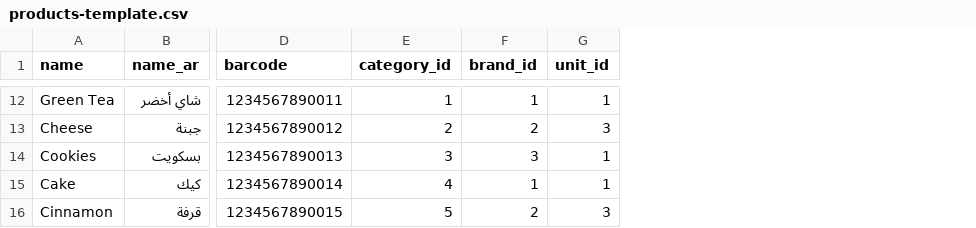
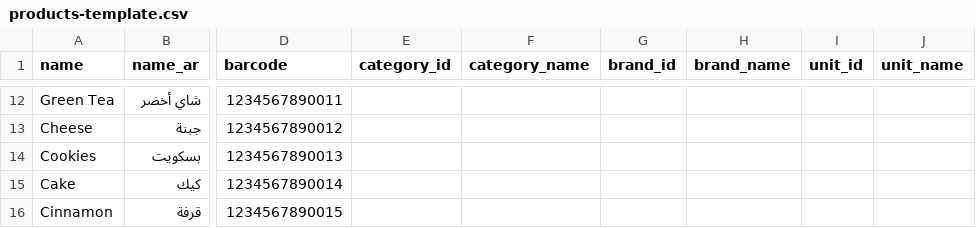
Before and after one commit to mohammedemran-a/Shibani_Fast_Food, a CSV file: frontend/public/products-template.csv, drawn as a sheet; only a part is shown, gaps mark what is left out; addresses are those after the commit; the diff covers the shown part only; the diff names each change by its address in the sheet, - before the commit and + after, or states it on an @@ line.

```diff
--- a/frontend/public/products-template.csv
+++ b/frontend/public/products-template.csv
+column F (category_name), empty
+column H (brand_name), empty
+column J (unit_name), empty
-E12 (category_id): 1
+E12 (category_id): (empty)
-G12 (brand_id): 1
+G12 (brand_id): (empty)
-I12 (unit_id): 1
+I12 (unit_id): (empty)
-E13 (category_id): 2
+E13 (category_id): (empty)
-G13 (brand_id): 2
+G13 (brand_id): (empty)
-I13 (unit_id): 3
+I13 (unit_id): (empty)
-E14 (category_id): 3
+E14 (category_id): (empty)
-G14 (brand_id): 3
+G14 (brand_id): (empty)
-I14:I15 (unit_id): 1
+I14:I15 (unit_id): (empty)
-E15 (category_id): 4
+E15 (category_id): (empty)
-G15 (brand_id): 1
+G15 (brand_id): (empty)
-E16 (category_id): 5
+E16 (category_id): (empty)
-G16 (brand_id): 2
+G16 (brand_id): (empty)
-I16 (unit_id): 3
+I16 (unit_id): (empty)
```
Also changed, not shown: 30 edited cells elsewhere in this file, 5 other files.
